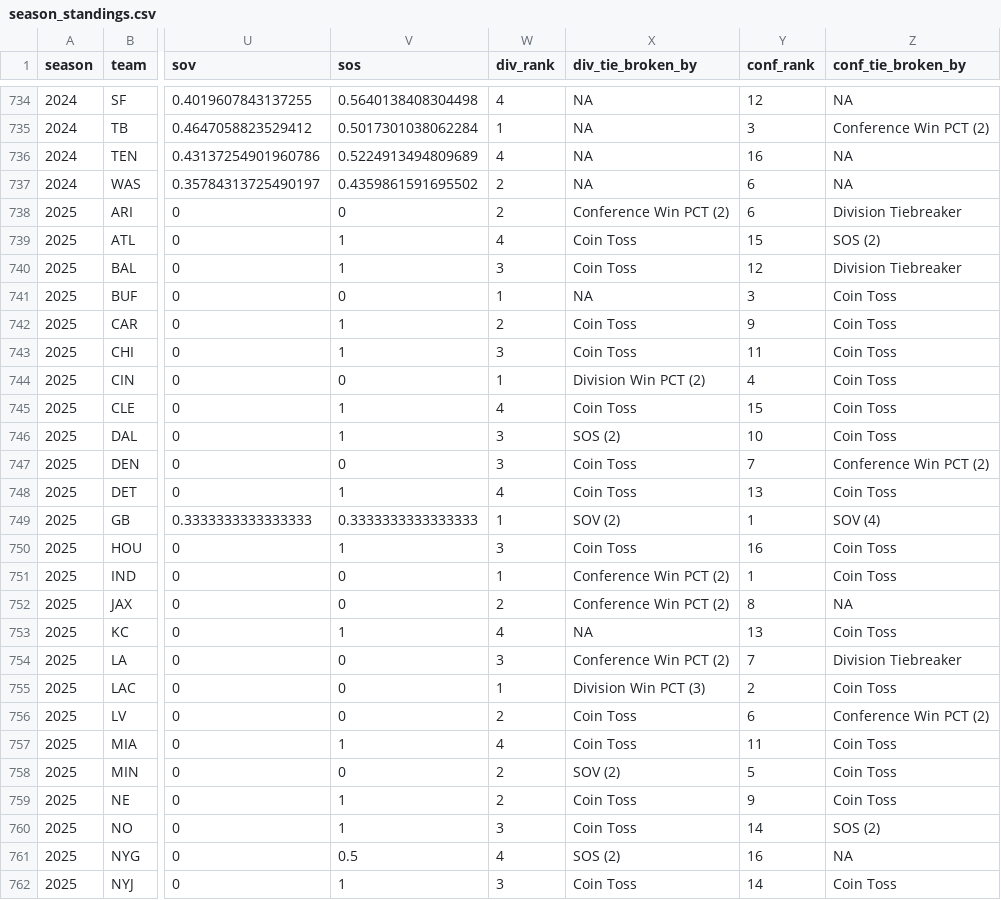
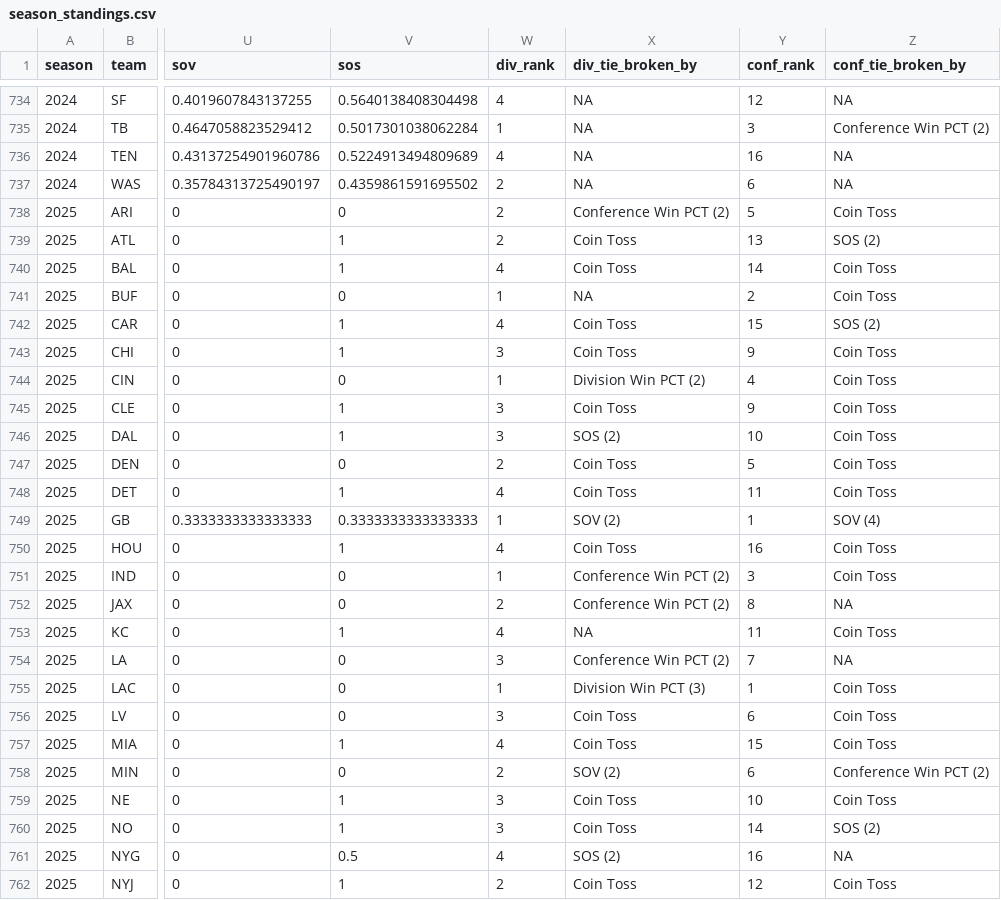
Before and after one commit to TylerPollard410/nflendzonePipeline, a CSV file: artifacts/data-archive/season_standings/season_standings.csv, drawn as a sheet; only a part is shown, gaps mark what is left out; the diff covers the shown part only; the diff names each change by its address in the sheet, - before the commit and + after, or states it on an @@ line.

```diff
--- a/artifacts/data-archive/season_standings/season_standings.csv
+++ b/artifacts/data-archive/season_standings/season_standings.csv
-Y738 (conf_rank): 6
+Y738 (conf_rank): 5
-Z738 (conf_tie_broken_by): Division Tiebreaker
+Z738 (conf_tie_broken_by): Coin Toss
-W739 (div_rank): 4
+W739 (div_rank): 2
-Y739 (conf_rank): 15
+Y739 (conf_rank): 13
-W740 (div_rank): 3
+W740 (div_rank): 4
-Y740 (conf_rank): 12
+Y740 (conf_rank): 14
-Z740 (conf_tie_broken_by): Division Tiebreaker
+Z740 (conf_tie_broken_by): Coin Toss
-Y741 (conf_rank): 3
+Y741 (conf_rank): 2
-W742 (div_rank): 2
+W742 (div_rank): 4
-Y742 (conf_rank): 9
+Y742 (conf_rank): 15
-Z742 (conf_tie_broken_by): Coin Toss
+Z742 (conf_tie_broken_by): SOS (2)
-Y743 (conf_rank): 11
+Y743 (conf_rank): 9
-W745 (div_rank): 4
+W745 (div_rank): 3
-Y745 (conf_rank): 15
+Y745 (conf_rank): 9
-W747 (div_rank): 3
+W747 (div_rank): 2
-Y747 (conf_rank): 7
+Y747 (conf_rank): 5
-Z747 (conf_tie_broken_by): Conference Win PCT (2)
+Z747 (conf_tie_broken_by): Coin Toss
-Y748 (conf_rank): 13
+Y748 (conf_rank): 11
-W750 (div_rank): 3
+W750 (div_rank): 4
-Y751 (conf_rank): 1
+Y751 (conf_rank): 3
-Y753 (conf_rank): 13
+Y753 (conf_rank): 11
-Z754 (conf_tie_broken_by): Division Tiebreaker
+Z754 (conf_tie_broken_by): NA
-Y755 (conf_rank): 2
+Y755 (conf_rank): 1
-W756 (div_rank): 2
+W756 (div_rank): 3
-Z756 (conf_tie_broken_by): Conference Win PCT (2)
+Z756 (conf_tie_broken_by): Coin Toss
-Y757 (conf_rank): 11
+Y757 (conf_rank): 15
-Y758 (conf_rank): 5
+Y758 (conf_rank): 6
-Z758 (conf_tie_broken_by): Coin Toss
+Z758 (conf_tie_broken_by): Conference Win PCT (2)
-W759 (div_rank): 2
+W759 (div_rank): 3
-Y759 (conf_rank): 9
+Y759 (conf_rank): 10
-W762 (div_rank): 3
+W762 (div_rank): 2
-Y762 (conf_rank): 14
+Y762 (conf_rank): 12
```
Also changed, not shown: 7 edited cells elsewhere in this file, 32 other files.
